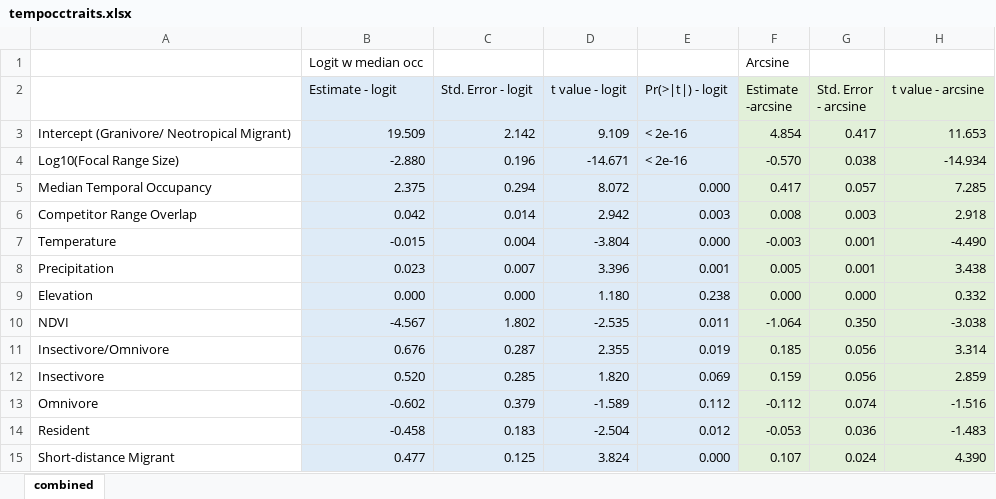
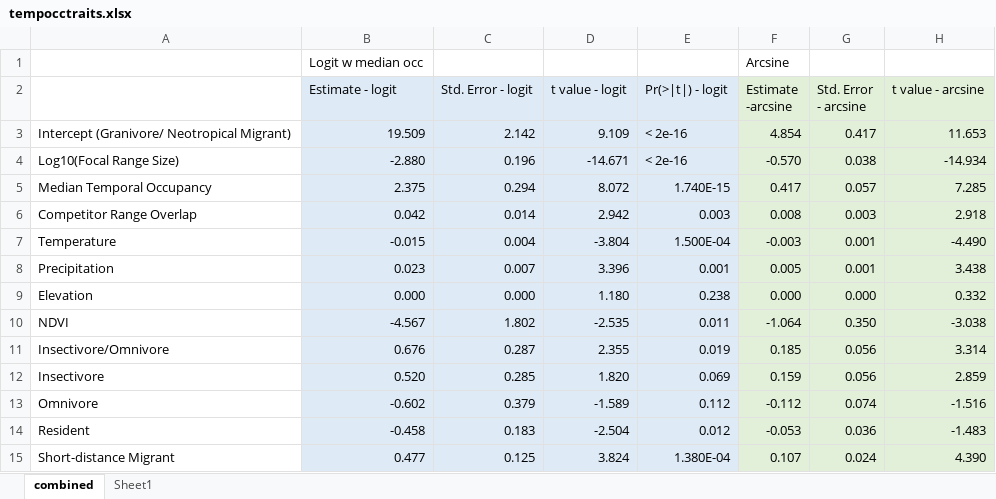
Before and after one commit to hurlbertlab/Biotic-Interactions, an Excel workbook: data/tempocctraits.xlsx, sheet combined, drawn as a sheet; only a part is shown; values as stored, in another font and other column widths than the file's, no borders; the diff names each change by its address in the sheet, - before the commit and + after, or states it on an @@ line.

```diff
--- a/data/tempocctraits.xlsx (sheet combined)
+++ b/data/tempocctraits.xlsx (sheet combined)
+sheet tab: Sheet1
-E5 (Pr(>|t|) - logit): 0.000
+E5 (Pr(>|t|) - logit): 1.740E-15
-E7 (Pr(>|t|) - logit): 0.000
+E7 (Pr(>|t|) - logit): 1.500E-04
-E15 (Pr(>|t|) - logit): 0.000
+E15 (Pr(>|t|) - logit): 1.380E-04
```
